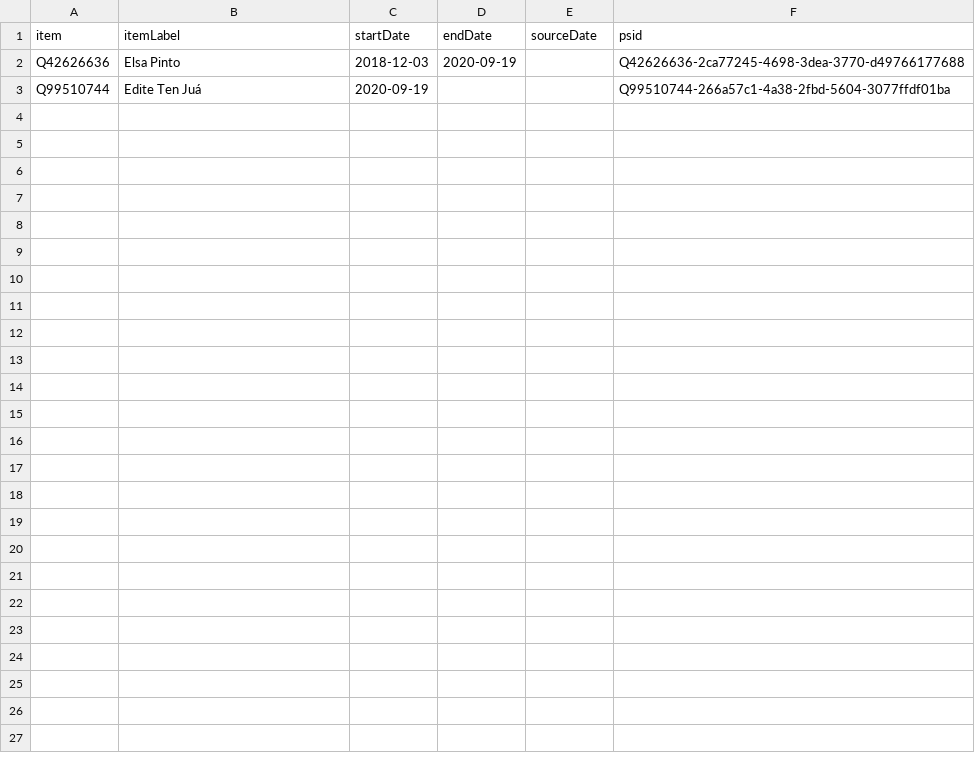
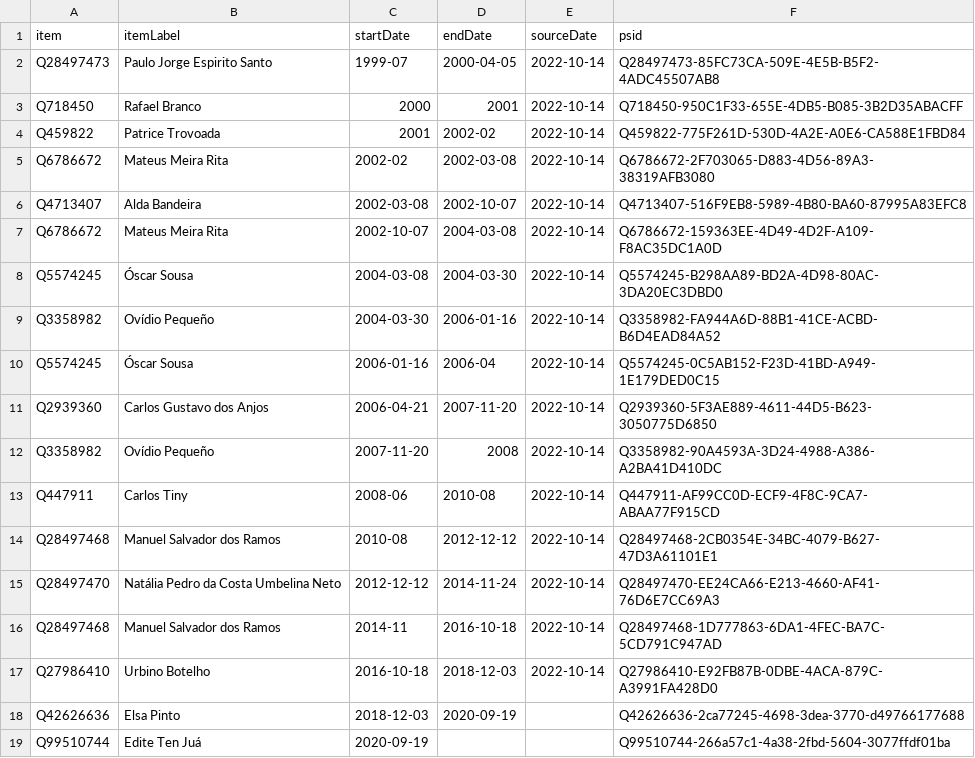
Before and after one commit to every-politician-scrapers/sao-tome-and-principe, a CSV file: sources/wpoffice/foreign-minister/wikidata.csv, drawn as a sheet.

Commit message:
Compare external sources to Wikidata

```diff
--- a/sources/wpoffice/foreign-minister/wikidata.csv
+++ b/sources/wpoffice/foreign-minister/wikidata.csv
@@ -1,2 +1,18 @@
 item,itemLabel,startDate,endDate,sourceDate,psid
+Q28497473,Paulo Jorge Espirito Santo,1999-07,2000-04-05,2022-10-14,Q28497473-85FC73CA-509E-4E5B-B5F2-4ADC45507AB8
+Q718450,Rafael Branco,2000,2001,2022-10-14,Q718450-950C1F33-655E-4DB5-B085-3B2D35ABACFF
+Q459822,Patrice Trovoada,2001,2002-02,2022-10-14,Q459822-775F261D-530D-4A2E-A0E6-CA588E1FBD84
+Q6786672,Mateus Meira Rita,2002-02,2002-03-08,2022-10-14,Q6786672-2F703065-D883-4D56-89A3-38319AFB3080
+Q4713407,Alda Bandeira,2002-03-08,2002-10-07,2022-10-14,Q4713407-516F9EB8-5989-4B80-BA60-87995A83EFC8
+Q6786672,Mateus Meira Rita,2002-10-07,2004-03-08,2022-10-14,Q6786672-159363EE-4D49-4D2F-A109-F8AC35DC1A0D
+Q5574245,Óscar Sousa,2004-03-08,2004-03-30,2022-10-14,Q5574245-B298AA89-BD2A-4D98-80AC-3DA20EC3DBD0
+Q3358982,Ovídio Pequeño,2004-03-30,2006-01-16,2022-10-14,Q3358982-FA944A6D-88B1-41CE-ACBD-B6D4EAD84A52
+Q5574245,Óscar Sousa,2006-01-16,2006-04,2022-10-14,Q5574245-0C5AB152-F23D-41BD-A949-1E179DED0C15
+Q2939360,Carlos Gustavo dos Anjos,2006-04-21,2007-11-20,2022-10-14,Q2939360-5F3AE889-4611-44D5-B623-3050775D6850
+Q3358982,Ovídio Pequeño,2007-11-20,2008,2022-10-14,Q3358982-90A4593A-3D24-4988-A386-A2BA41D410DC
+Q447911,Carlos Tiny,2008-06,2010-08,2022-10-14,Q447911-AF99CC0D-ECF9-4F8C-9CA7-ABAA77F915CD
+Q28497468,Manuel Salvador dos Ramos,2010-08,2012-12-12,2022-10-14,Q28497468-2CB0354E-34BC-4079-B627-47D3A61101E1
+Q28497470,Natália Pedro da Costa Umbelina Neto,2012-12-12,2014-11-24,2022-10-14,Q28497470-EE24CA66-E213-4660-AF41-76D6E7CC69A3
+Q28497468,Manuel Salvador dos Ramos,2014-11,2016-10-18,2022-10-14,Q28497468-1D777863-6DA1-4FEC-BA7C-5CD791C947AD
+Q27986410,Urbino Botelho,2016-10-18,2018-12-03,2022-10-14,Q27986410-E92FB87B-0DBE-4ACA-879C-A3991FA428D0
 Q42626636,Elsa Pinto,2018-12-03,2020-09-19,,Q42626636-2ca77245-4698-3dea-3770-d49766177688
```
Also changed, not shown: sources/cabinet/current-frwiki/wikidata.csv, sources/wpoffice/president/wikidata.csv, 8 other files.
